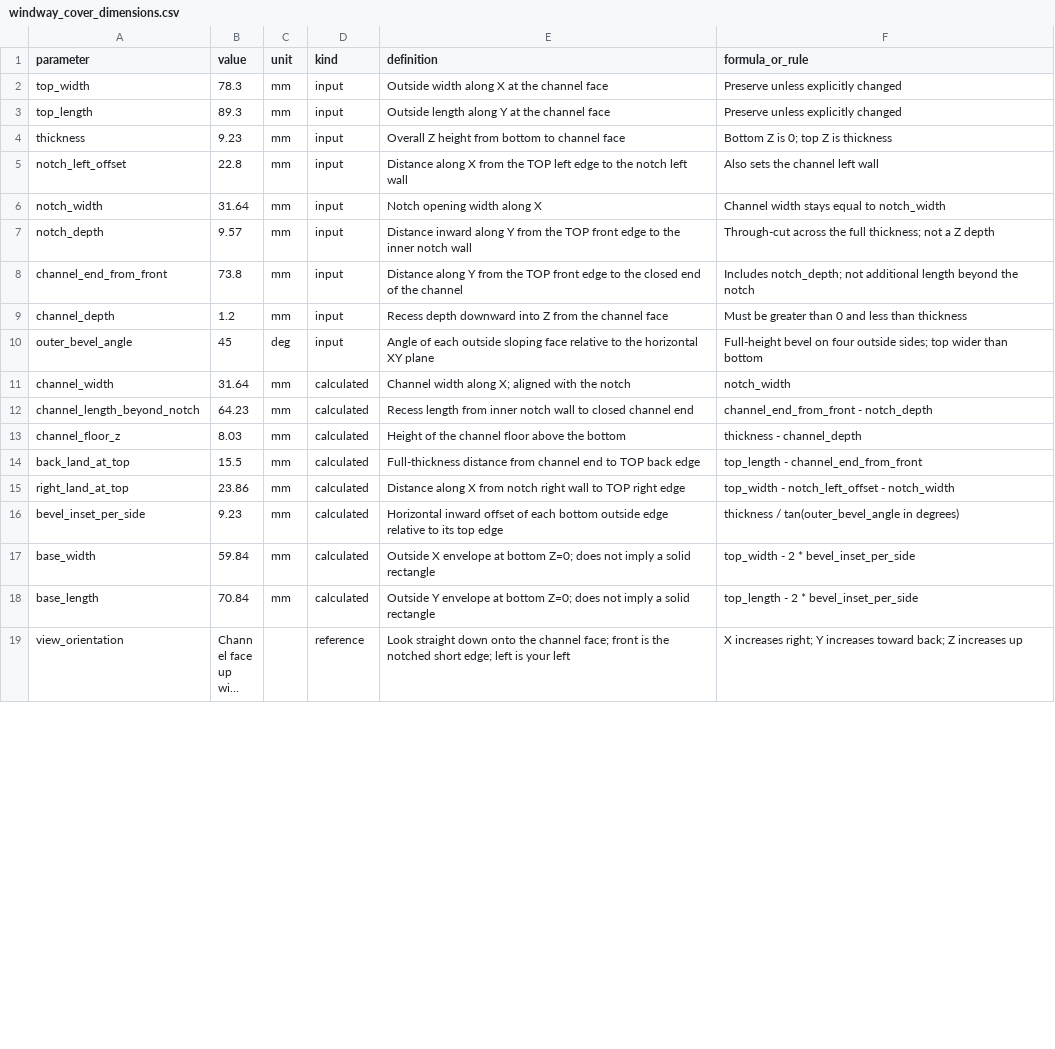
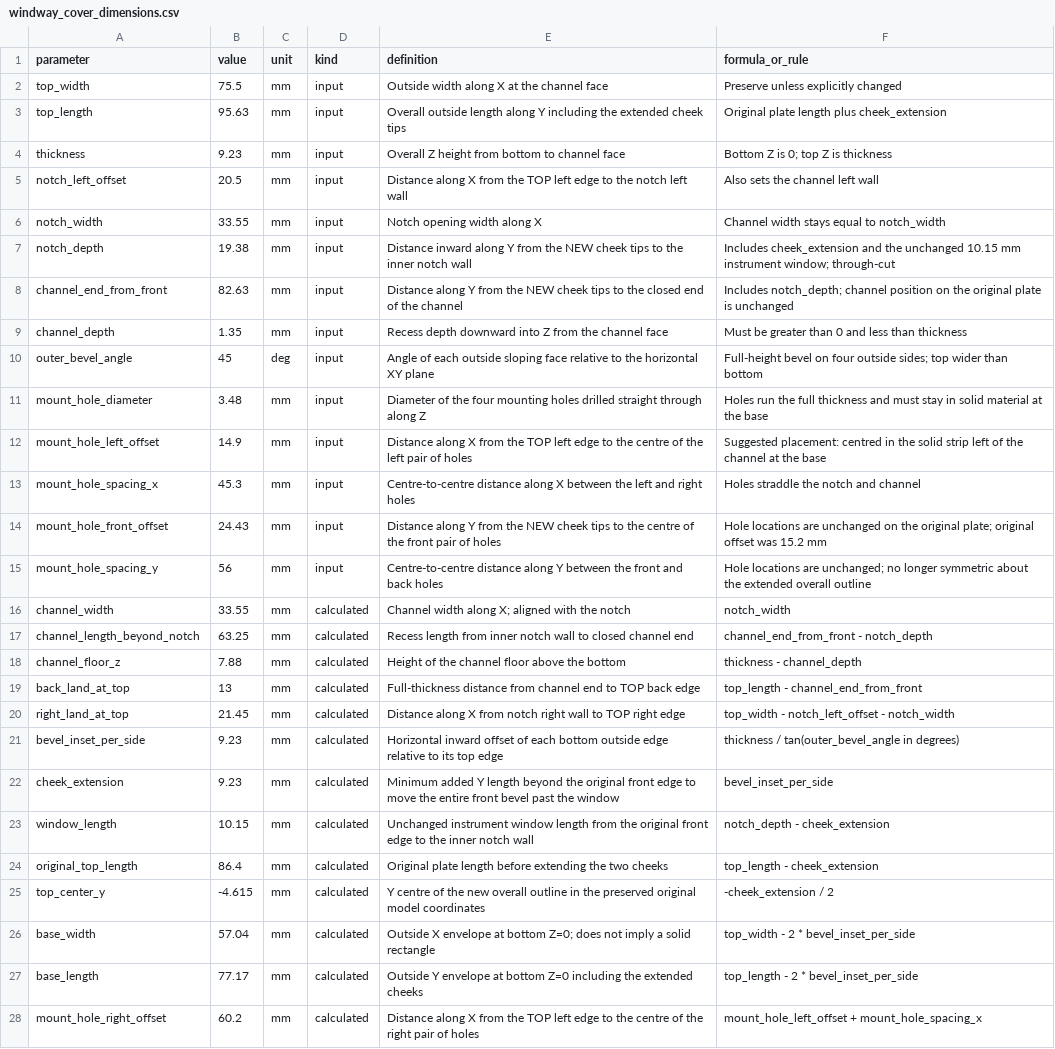
Before and after one commit to sexyUnderwriter/Documents, a CSV file: Paetzold/windway_cover_dimensions.csv, drawn as a sheet; only a part is shown; the shorter side is filled out with more unchanged rows; long unchanged cells end in …; the diff covers the shown part only.

Commit message:
Update windway cover dimensions in CSV file
- Adjusted top_width and top_length to reflect new design specifications.
- Modified notch dimensions and channel parameters to accommodate changes in cheek tips.
- Added new parameters for mounting holes, including offsets and spacing.
- Updated calculated values for channel width, length, and floor height based on new dimensions.
- Revised coordinate origin and bevel scope to align with the updated design.
- Ensured validation policies are consistent with the new geometry requirements.

```diff
--- a/Paetzold/windway_cover_dimensions.csv
+++ b/Paetzold/windway_cover_dimensions.csv
@@ -1,18 +1,28 @@
 parameter,value,unit,kind,definition,formula_or_rule
-top_width,78.3,mm,input,Outside width along X at the channel face,Preserve unless explicitly changed
-top_length,89.3,mm,input,Outside length along Y at the channel face,Preserve unless explicitly changed
+top_width,75.5,mm,input,Outside width along X at the channel face,Preserve unless explicitly changed
+top_length,95.63,mm,input,Overall outside length along Y including the extended cheek tips,Original plate length plus cheek_extension
 thickness,9.23,mm,input,Overall Z height from bottom to channel face,Bottom Z is 0; top Z is thickness
-notch_left_offset,22.8,mm,input,Distance along X from the TOP left edge to the notch left wall,Also sets the channel left wall
-notch_width,31.64,mm,input,Notch opening width along X,Channel width stays equal to notch_width
-notch_depth,9.57,mm,input,Distance inward along Y from the TOP front edge to the inner notch wall,Through-cut across the full thickness; not a Z depth
-channel_end_from_front,73.8,mm,input,Distance along Y from the TOP front edge to the closed end of the channel,Includes notch_depth; not additional length beyond the notch
-channel_depth,1.2,mm,input,Recess depth downward into Z from the channel face,Must be greater than 0 and less than thickness
+notch_left_offset,20.5,mm,input,Distance along X from the TOP left edge to the notch left wall,Also sets the channel left wall
+notch_width,33.55,mm,input,Notch opening width along X,Channel width stays equal to notch_width
+notch_depth,19.38,mm,input,Distance inward along Y from the NEW cheek tips to the inner notch wall,Includes cheek_extension and the unchanged 10.15 mm instrument window; through-cut
+channel_end_from_front,82.63,mm,input,Distance along Y from the NEW cheek tips to the closed end of the channel,Includes notch_depth; channel position on the original plate is unchanged
+channel_depth,1.35,mm,input,Recess depth downward into Z from the channel face,Must be greater than 0 and less than thickness
 outer_bevel_angle,45,deg,input,Angle of each outside sloping face relative to the horizontal XY plane,Full-height bevel on four outside sides; top wider than bottom
-channel_width,31.64,mm,calculated,Channel width along X; aligned with the notch,notch_width
-channel_length_beyond_notch,64.23,mm,calculated,Recess length from inner notch wall to closed channel end,channel_end_from_front - notch_depth
-channel_floor_z,8.03,mm,calculated,Height of the channel floor above the bottom,thickness - channel_depth
-back_land_at_top,15.5,mm,calculated,Full-thickness distance from channel end to TOP back edge,top_length - channel_end_from_front
-right_land_at_top,23.86,mm,calculated,Distance along X from notch right wall to TOP right edge,top_width - notch_left_offset - notch_width
+mount_hole_diameter,3.48,mm,input,Diameter of the four mounting holes drilled straight through along Z,Holes run the full thickness and must stay in solid material at the base
+mount_hole_left_offset,14.9,mm,input,Distance along X from the TOP left edge to the centre of the left pair of holes,Suggested placement: centred in the solid strip left of the channel at the base
+mount_hole_spacing_x,45.3,mm,input,Centre-to-centre distance along X between the left and right holes,Holes straddle the notch and channel
+mount_hole_front_offset,24.43,mm,input,Distance along Y from the NEW cheek tips to the centre of the front pair of holes,Hole locations are unchanged on the original plate; original offset was 15.2 mm
+mount_hole_spacing_y,56,mm,input,Centre-to-centre distance along Y between the front and back holes,Hole locations are unchanged; no longer symmetric about the extended overall outline
+channel_width,33.55,mm,calculated,Channel width along X; aligned with the notch,notch_width
+channel_length_beyond_notch,63.25,mm,calculated,Recess length from inner notch wall to closed channel end,channel_end_from_front - notch_depth
+channel_floor_z,7.88,mm,calculated,Height of the channel floor above the bottom,thickness - channel_depth
+back_land_at_top,13,mm,calculated,Full-thickness distance from channel end to TOP back edge,top_length - channel_end_from_front
+right_land_at_top,21.45,mm,calculated,Distance along X from notch right wall to TOP right edge,top_width - notch_left_offset - notch_width
 bevel_inset_per_side,9.23,mm,calculated,Horizontal inward offset of each bottom outside edge relative to its top edge,thickness / tan(outer_bevel_angle in degrees)
-base_width,59.84,mm,calculated,Outside X envelope at bottom Z=0; does not imply a solid rectangle,top_width - 2 * bevel_inset_per_side
-base_length,70.84,mm,calculated,Outside Y envelope at bottom Z=0; does not imply a solid rectangle,top_length - 2 * bevel_inset_per_side
+cheek_extension,9.23,mm,calculated,Minimum added Y length beyond the original front edge to move the entire front bevel past the window,bevel_inset_per_side
+window_length,10.15,mm,calculated,Unchanged instrument window length from the original front edge to the inner notch wall,notch_depth - cheek_extension
+original_top_length,86.4,mm,calculated,Original plate length before extending the two cheeks,top_length - cheek_extension
+top_center_y,-4.615,mm,calculated,Y centre of the new overall outline in the preserved original model coordinates,-cheek_extension / 2
+base_width,57.04,mm,calculated,Outside X envelope at bottom Z=0; does not imply a solid rectangle,top_width - 2 * bevel_inset_per_side
+base_length,77.17,mm,calculated,Outside Y envelope at bottom Z=0 including the extended cheeks,top_length - 2 * bevel_inset_per_side
+mount_hole_right_offset,60.2,mm,calculated,Distance along X from the TOP left edge to the centre of the right pair of holes,mount_hole_left_offset + mount_hole_spacing_x
```
Also changed, not shown: 2 added rows and 5 edited cells elsewhere in this file, 3 other files.
